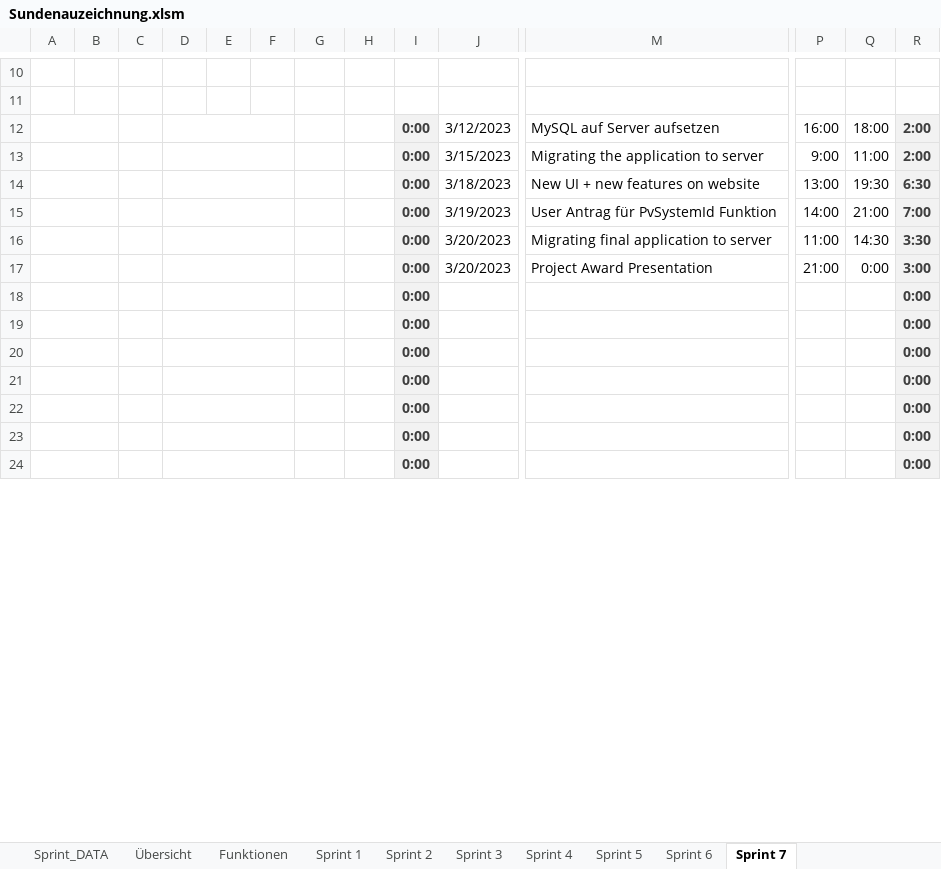
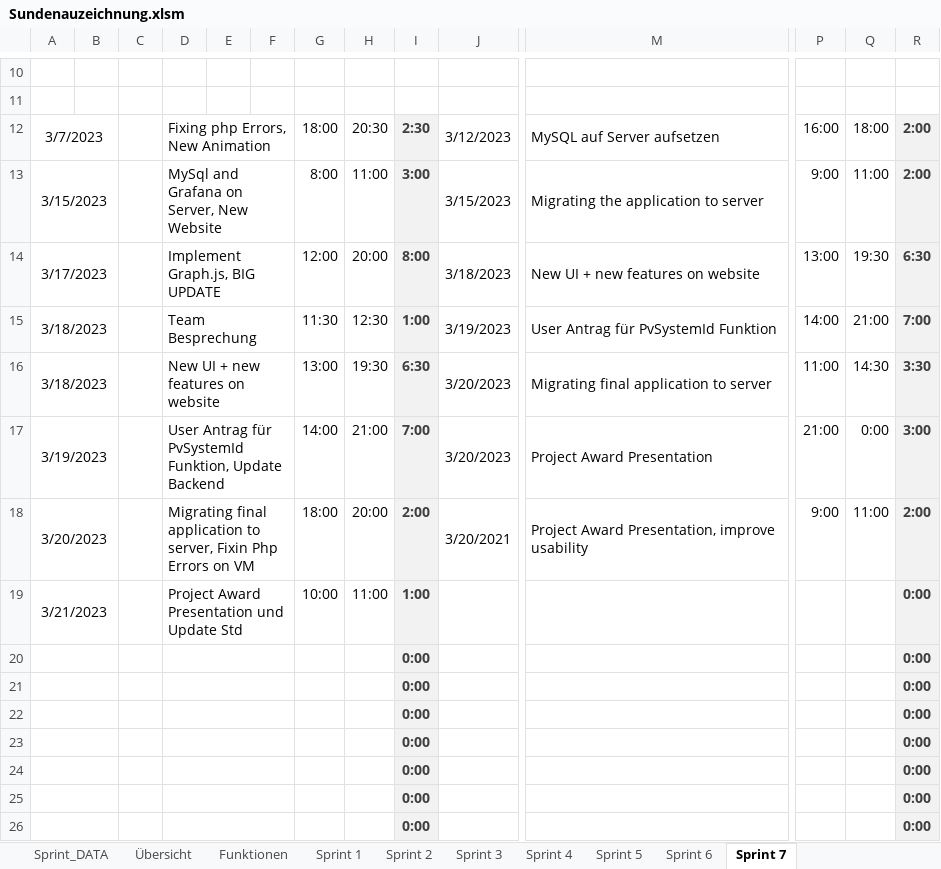
Before and after one commit to Team-Pv-Visualizer/PV-Visualizer, an Excel workbook: Documents/Sundenauzeichnung.xlsm, sheet Sprint 7, drawn as a sheet; only a part is shown, gaps mark what is left out; values as stored, in another font and other column widths than the file's, no borders; charts and pictures not drawn; rows hold the shown columns only; the diff covers the shown part only; the diff names each change by its address in the sheet, - before the commit and + after, or states it on an @@ line.

Commit message:
Update Sundenauzeichnung.xlsm

```diff
--- a/Documents/Sundenauzeichnung.xlsm (sheet Sprint 7)
+++ b/Documents/Sundenauzeichnung.xlsm (sheet Sprint 7)
-A12: (empty)
+A12: 3/7/2023
-D12: (empty)
+D12: Fixing php Errors, New Animation
-G12: (empty)
+G12: 18:00
-H12: (empty)
+H12: 20:30
-I12: 0:00
+I12: 2:30
-A13: (empty)
+A13: 3/15/2023
-D13: (empty)
+D13: MySql and Grafana on Server, New Website
-G13: (empty)
+G13: 8:00
-H13: (empty)
+H13: 11:00
-I13: 0:00
+I13: 3:00
-A14: (empty)
+A14: 3/17/2023
-D14: (empty)
+D14: Implement Graph.js, BIG UPDATE
-G14: (empty)
+G14: 12:00
-H14: (empty)
+H14: 20:00
-I14: 0:00
+I14: 8:00
-A15:A16: (empty)
+A15:A16: 3/18/2023
-D15: (empty)
+D15: Team Besprechung
-G15: (empty)
+G15: 11:30
-H15: (empty)
+H15: 12:30
-I15: 0:00
+I15: 1:00
-D16: (empty)
+D16: New UI + new features on website
-G16: (empty)
+G16: 13:00
-H16: (empty)
+H16: 19:30
-I16: 0:00
+I16: 6:30
-A17: (empty)
+A17: 3/19/2023
-D17: (empty)
+D17: User Antrag für PvSystemId Funktion, Update Backend
-G17: (empty)
+G17: 14:00
-H17: (empty)
+H17: 21:00
-I17: 0:00
+I17: 7:00
+row 18: 3/20/2023 |  |  | Migrating final application to server, Fixin Php Errors on VM |  |  | 18:00 | 20:00 | 2:00 | 3/20/2021 | Project Award Presentation, improve usability | 9:00 | 11:00 | 2:00
+row 19: 3/21/2023 |  |  | Project Award Presentation und Update Std |  |  | 10:00 | 11:00 | 1:00 |  |  |  |  | 0:00
```
Also changed, not shown: 2 removed rows and 2 edited cells elsewhere in this sheet, sheet Übersicht, formulas that keep their value.
